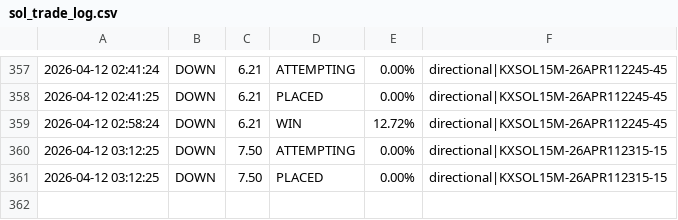
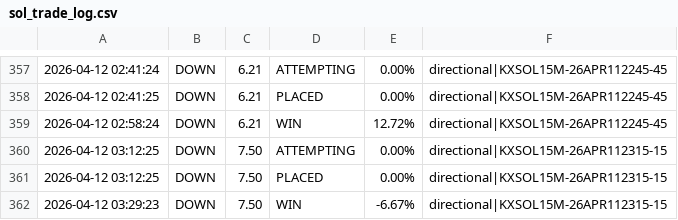
Before and after one commit to KeiserSoze222/Openclaw, a CSV file: sol_trade_log.csv, drawn as a sheet; only a part is shown, gaps mark what is left out.

```diff
--- a/sol_trade_log.csv
+++ b/sol_trade_log.csv
@@ -361 +361,2 @@
 2026-04-12 03:12:25,DOWN,7.50,PLACED,0.00%,directional|KXSOL15M-26APR112315-15
+2026-04-12 03:29:23,DOWN,7.50,WIN,-6.67%,directional|KXSOL15M-26APR112315-15
```
Also changed, not shown: trade_log.csv, 12 other files.
